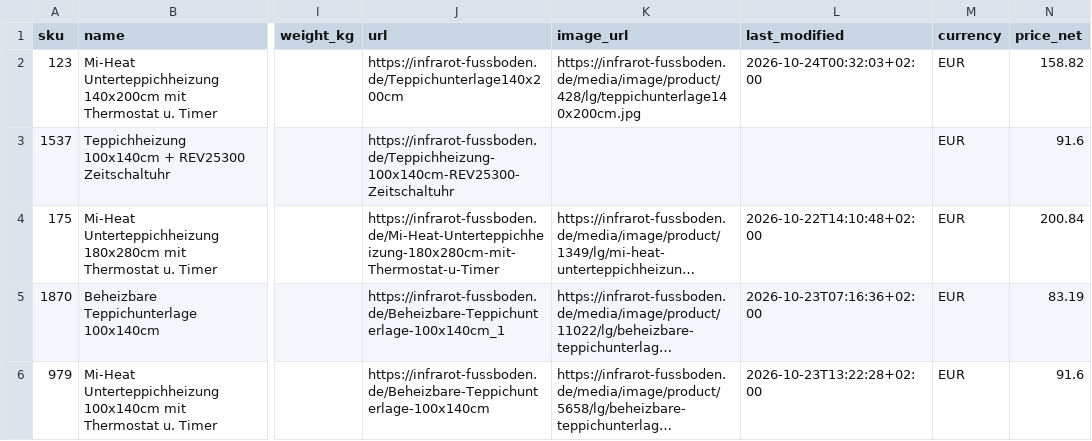
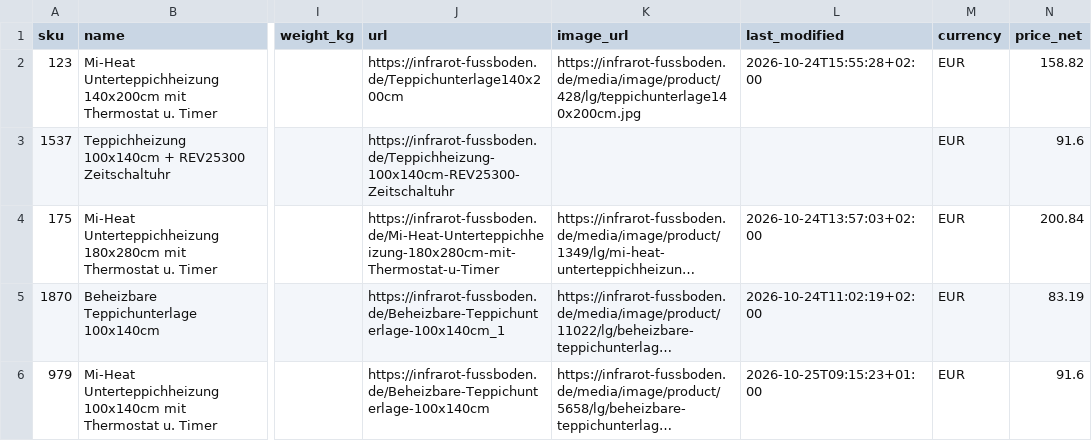
Before and after one commit to szabviktor-aligvarom/infrarot-fussboden-feed, a CSV file: feed/unter-teppich-heizmatte.csv, drawn as a sheet; only a part is shown, gaps mark what is left out; long unchanged cells end in …; the diff names each change by its address in the sheet, - before the commit and + after, or states it on an @@ line.

```diff
--- a/feed/unter-teppich-heizmatte.csv
+++ b/feed/unter-teppich-heizmatte.csv
-L2 (last_modified): 2026-10-24T00:32:03+02:00
+L2 (last_modified): 2026-10-24T15:55:28+02:00
-L4 (last_modified): 2026-10-22T14:10:48+02:00
+L4 (last_modified): 2026-10-24T13:57:03+02:00
-L5 (last_modified): 2026-10-23T07:16:36+02:00
+L5 (last_modified): 2026-10-24T11:02:19+02:00
-L6 (last_modified): 2026-10-23T13:22:28+02:00
+L6 (last_modified): 2026-10-25T09:15:23+01:00
```
Also changed, not shown: feed/feed.csv, 2 other files.
